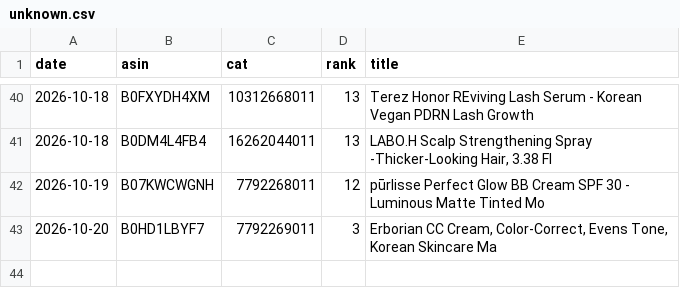
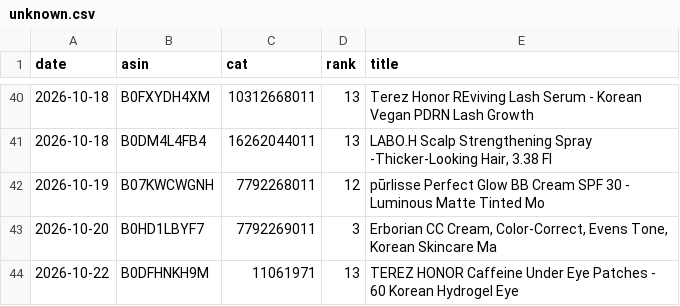
Before and after one commit to dayyyline-lgtm/coverage-dashboard, a CSV file: amazon-beauty-tracker/data/subcat/unknown.csv, drawn as a sheet; only a part is shown, gaps mark what is left out.

```diff
--- a/amazon-beauty-tracker/data/subcat/unknown.csv
+++ b/amazon-beauty-tracker/data/subcat/unknown.csv
@@ -43 +43,2 @@ date,asin,cat,rank,title
 2026-10-20,B0HD1LBYF7,7792269011,3,"Erborian CC Cream, Color-Correct, Evens Tone, Korean Skincare Ma"
+2026-10-22,B0DFHNKH9M,11061971,13,TEREZ HONOR Caffeine Under Eye Patches - 60 Korean Hydrogel Eye
```
Also changed, not shown: amazon-beauty-tracker/data/lists/2026-10.csv, amazon-beauty-tracker/data/lists/days.csv, 5 other files.
